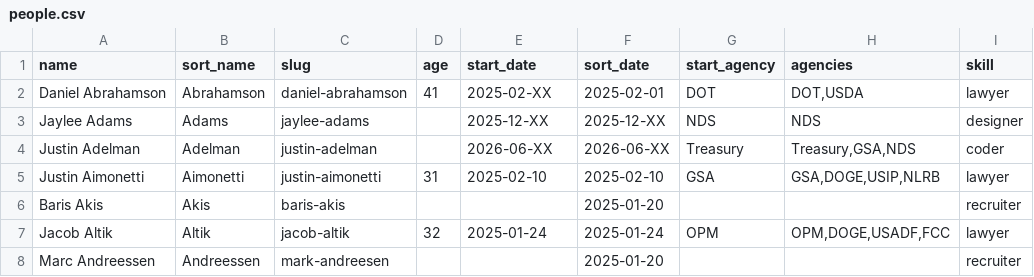
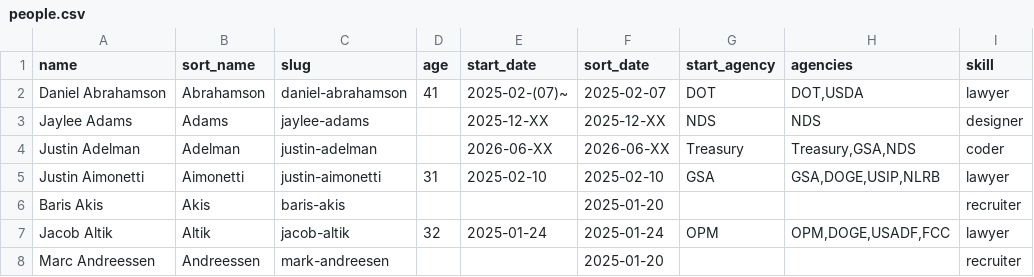
Before and after one commit to harrisj/doge_track, a CSV file: src/csv/people.csv, drawn as a sheet; only a part is shown; the diff names each change by its address in the sheet, - before the commit and + after, or states it on an @@ line.

```diff
--- a/src/csv/people.csv
+++ b/src/csv/people.csv
-E2 (start_date): 2025-02-XX
+E2 (start_date): 2025-02-(07)~
-F2 (sort_date): 2025-02-01
+F2 (sort_date): 2025-02-07
```
Also changed, not shown: src/csv/agencies.csv, src/csv/positions.csv, 3 other files.
